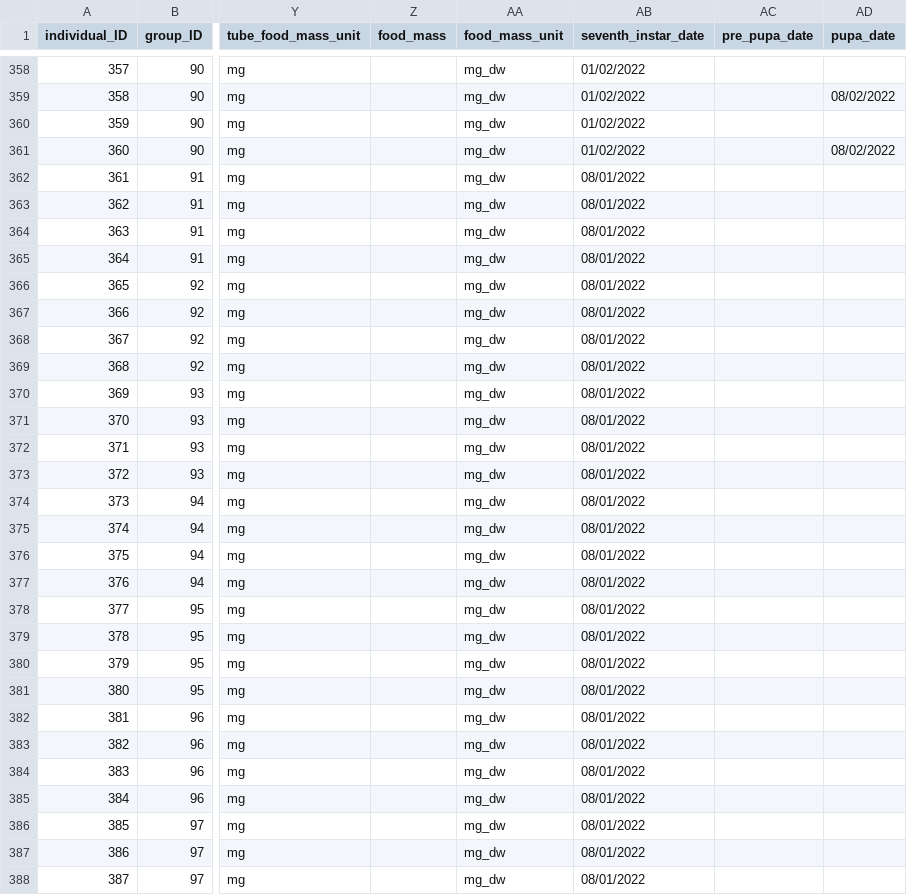
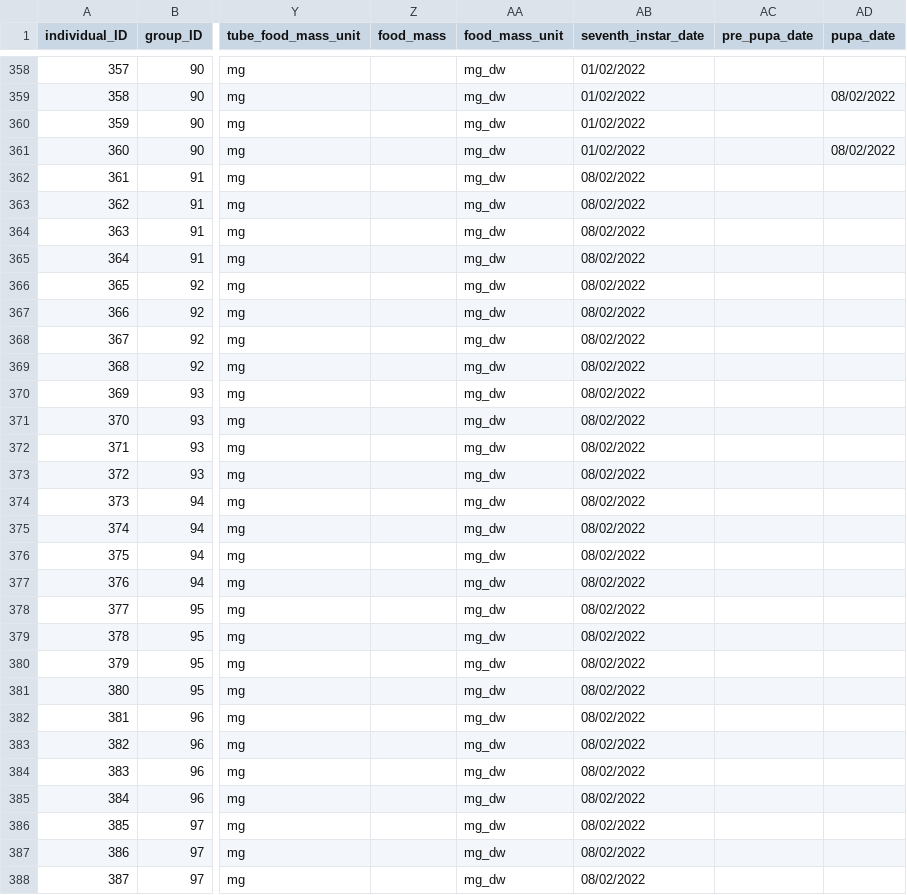
Before and after one commit to samuelcharberet/intake_rate_experiment, a CSV file: 1_data/data_irn_individuals.csv, drawn as a sheet; only a part is shown, gaps mark what is left out; the diff covers the shown part only; the diff names each change by its address in the sheet, - before the commit and + after, or states it on an @@ line.

Commit message:
corrected a date error and tarmade

```diff
--- a/1_data/data_irn_individuals.csv
+++ b/1_data/data_irn_individuals.csv
-AB362:AB388 (seventh_instar_date): 08/01/2022
+AB362:AB388 (seventh_instar_date): 08/02/2022
```
Also changed, not shown: 13 edited cells elsewhere in this file, 7 other files.
